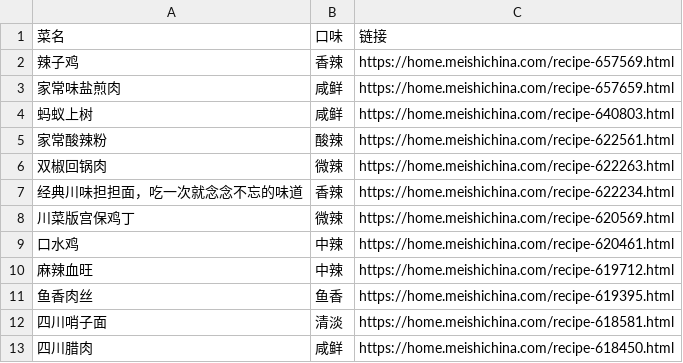
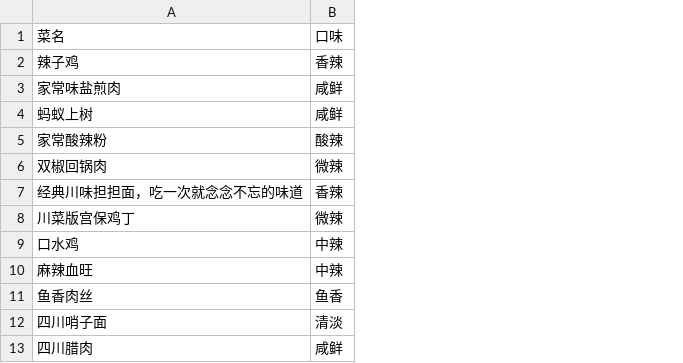
Before and after one commit to jackchen-hk/food, a CSV file: 川菜前10页.csv, drawn as a sheet; only a part is shown; the diff names each change by its address in the sheet, - before the commit and + after, or states it on an @@ line.

Commit message:
Add files via upload

```diff
--- a/川菜前10页.csv
+++ b/川菜前10页.csv
-column C, rows 1-13: 链接 | https://home.meishichina.com/recipe-657569.html | https://home.meishichina.com/recipe-657659.html | https://home.meishichina.com/recipe-640803.html | https://home.meishichina.com/recipe-622561.html | https://home.meishichina.com/recipe-622263.html | https://home.meishichina.com/recipe-622234.html | https://home.meishichina.com/recipe-620569.html | https://home.meishichina.com/recipe-620461.html | https://home.meishichina.com/recipe-619712.html | https://home.meishichina.com/recipe-619395.html | https://home.meishichina.com/recipe-618581.html | https://home.meishichina.com/recipe-618450.html
```
